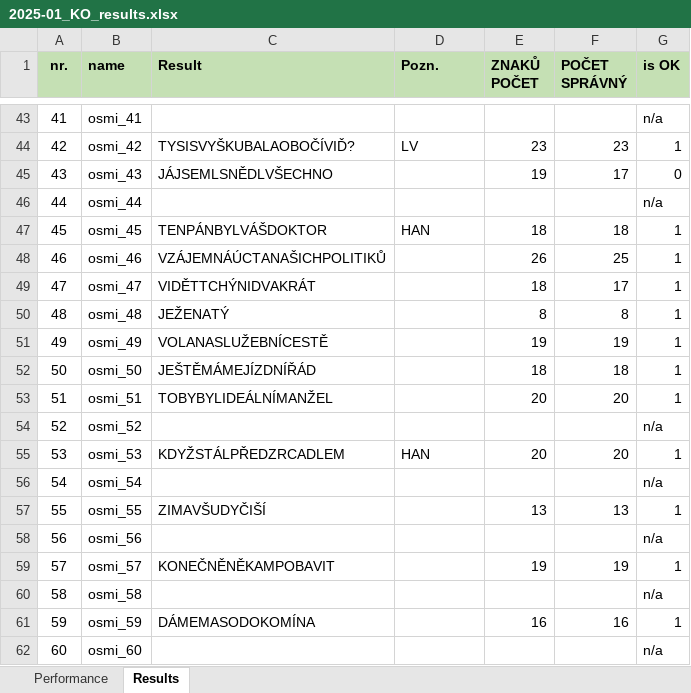
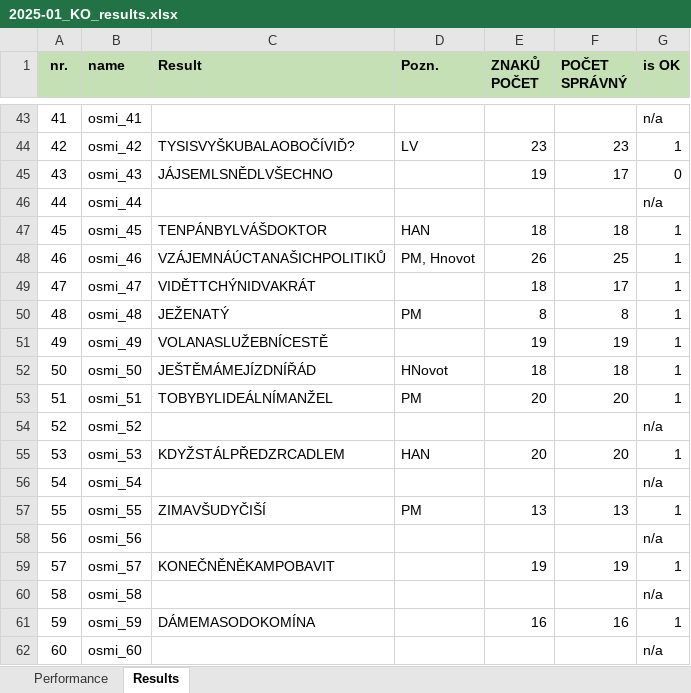
Before and after one commit to HynekF/Lusteni, an Excel workbook: _data/Osmismerky/2025-01_KO/Results/2025-01_KO_results.xlsx, sheet Results, drawn as a sheet; only a part is shown, gaps mark what is left out; values as stored, in another font and other column widths than the file's, no borders; conditional formats not drawn; the diff covers the shown part only; the diff names each change by its address in the sheet, - before the commit and + after, or states it on an @@ line.

```diff
--- a/_data/Osmismerky/2025-01_KO/Results/2025-01_KO_results.xlsx (sheet Results)
+++ b/_data/Osmismerky/2025-01_KO/Results/2025-01_KO_results.xlsx (sheet Results)
-D48 (Pozn.): (empty)
+D48 (Pozn.): PM, Hnovot
-D50 (Pozn.): (empty)
+D50 (Pozn.): PM
-D52 (Pozn.): (empty)
+D52 (Pozn.): HNovot
-D53 (Pozn.): (empty)
+D53 (Pozn.): PM
-D57 (Pozn.): (empty)
+D57 (Pozn.): PM
```
Also changed, not shown: 13 edited cells elsewhere in this sheet, 20 other files.
